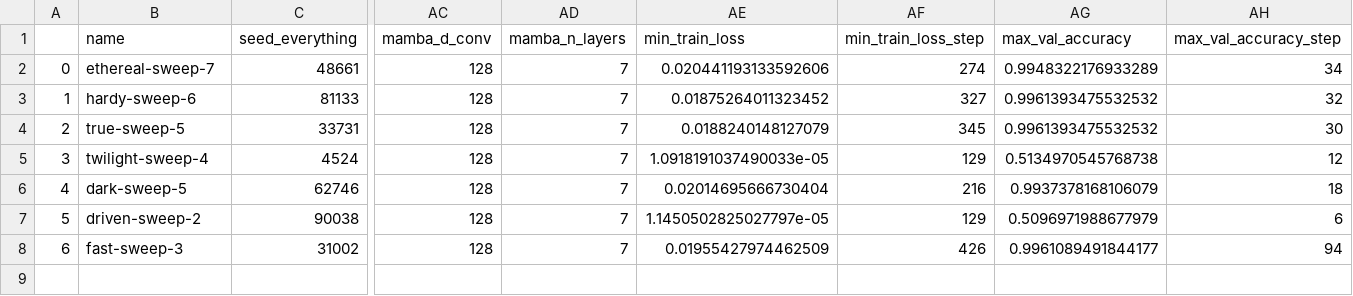
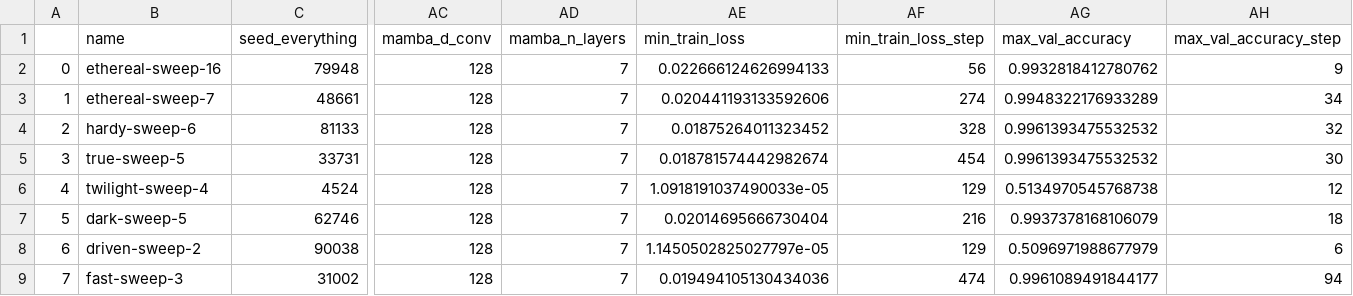
Before and after one commit to meszarosanna/rule_extrapolation, a CSV file: notebooks/anbn_parity_9qz5sdef.csv, drawn as a sheet; only a part is shown, gaps mark what is left out; addresses are those after the commit; rows hold the shown columns only; the diff names each change by its address in the sheet, - before the commit and + after, or states it on an @@ line.

Commit message:
anbn parity

```diff
--- a/notebooks/anbn_parity_9qz5sdef.csv
+++ b/notebooks/anbn_parity_9qz5sdef.csv
+row 2: 0 | ethereal-sweep-16 | 79948 | 128 | 7 | 0.022666124626994133 | 56 | 0.9932818412780762 | 9
@@ column A renumbered from row 3 down @@
-AF4 (min_train_loss_step): 327
+AF4 (min_train_loss_step): 328
-AE5 (min_train_loss): 0.0188240148127079
+AE5 (min_train_loss): 0.018781574442982674
-AF5 (min_train_loss_step): 345
+AF5 (min_train_loss_step): 454
-AE9 (min_train_loss): 0.01955427974462509
+AE9 (min_train_loss): 0.019494105130434036
-AF9 (min_train_loss_step): 426
+AF9 (min_train_loss_step): 474
```
